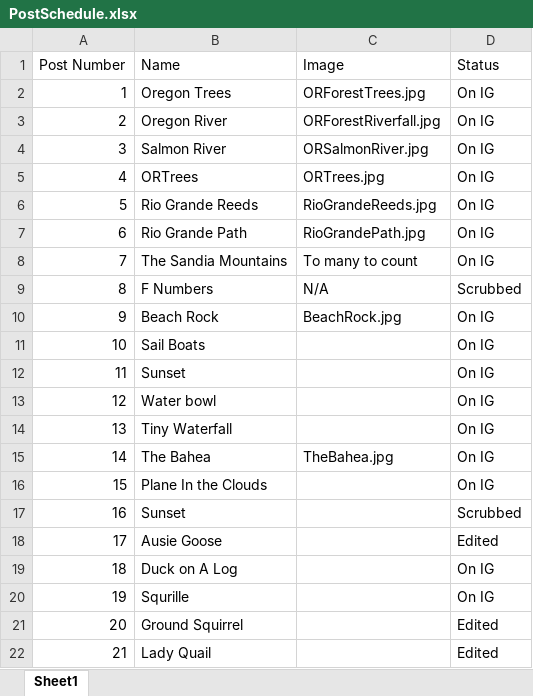
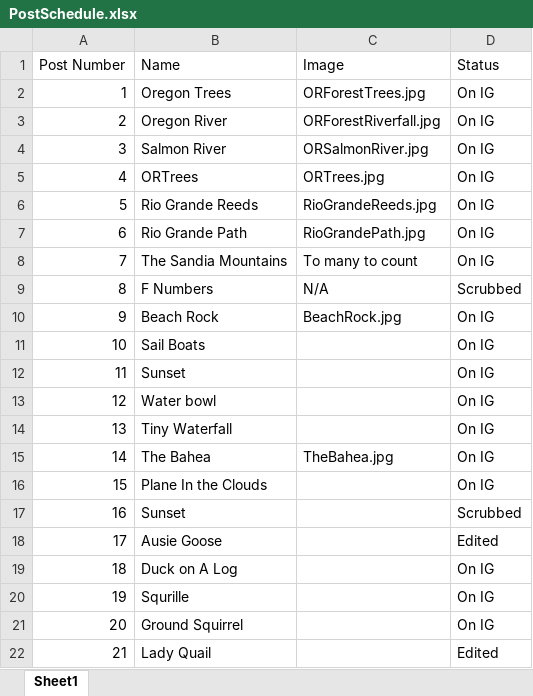
Before and after one commit to BenBockPhotography/benbockphotography.github.io, an Excel workbook: PhotoBlogAdmin/PostSchedule.xlsx, sheet Sheet1, drawn as a sheet; values as stored, in another font and other column widths than the file's, no borders; the diff names each change by its address in the sheet, - before the commit and + after, or states it on an @@ line.

Commit message:
Updated Posts information

```diff
--- a/PhotoBlogAdmin/PostSchedule.xlsx (sheet Sheet1)
+++ b/PhotoBlogAdmin/PostSchedule.xlsx (sheet Sheet1)
-D21 (Status): Edited
+D21 (Status): On IG
```
